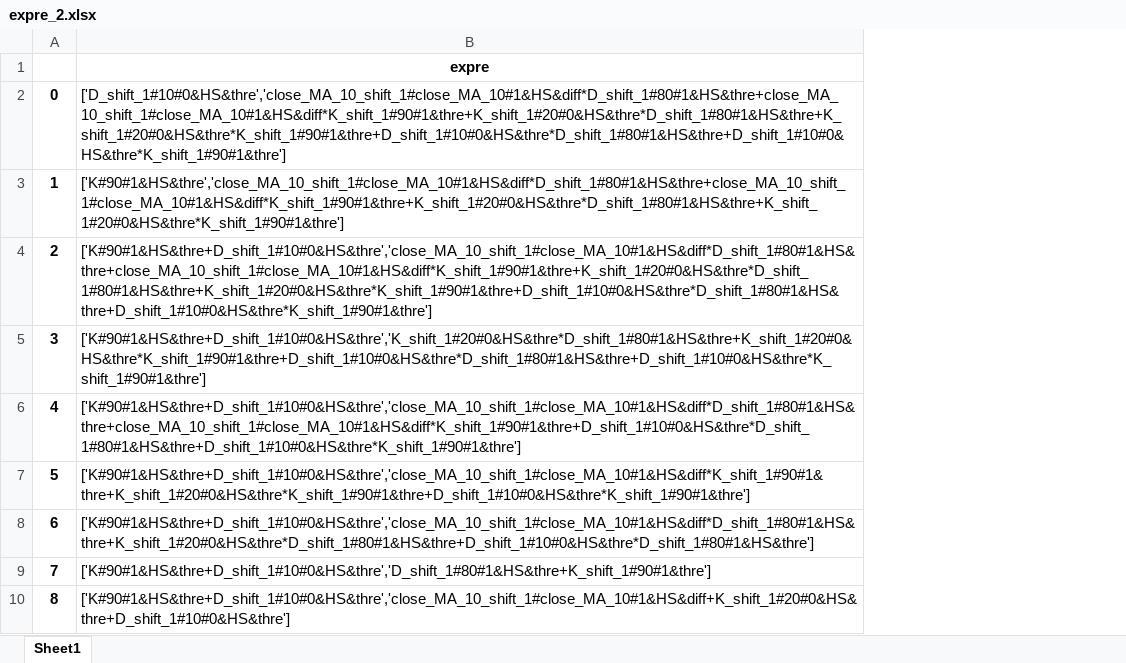
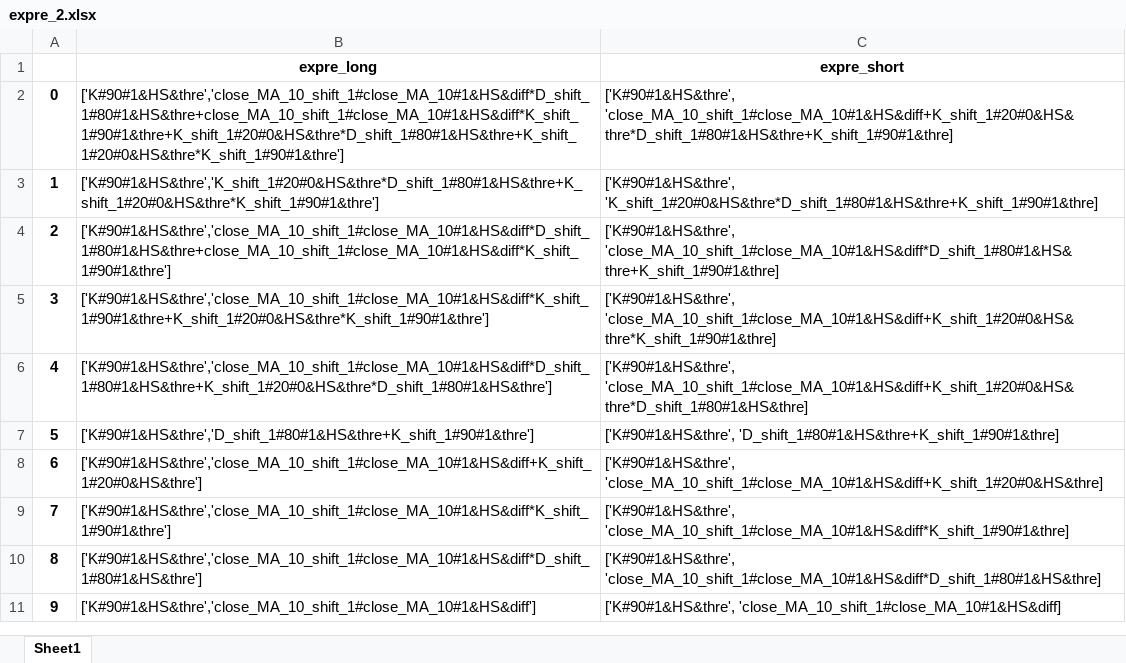
Before and after one commit to fagan2888/big, an Excel workbook: meta_stra_framwork/result/split/expre_2.xlsx, sheet Sheet1, drawn as a sheet; values as stored, in another font and other column widths than the file's, no borders; removed rows and columns are numbered as before the commit, all else as after; the diff names each change by its address in the sheet, - before the commit and + after, or states it on an @@ line.

```diff
--- a/meta_stra_framwork/result/split/expre_2.xlsx (sheet Sheet1)
+++ b/meta_stra_framwork/result/split/expre_2.xlsx (sheet Sheet1)
-column B (expre), rows 2-10: ['D_shift_1#10#0&HS&thre','close_MA_10_shift_1#close_MA_10#1&HS&diff*D_shift_1#80#1&HS&thre+close_MA_10_shift_1#close_MA_10#1&HS&diff*K_shift_1#90#1&thre+K_shift_1#20#0&HS&thre*D_shift_1#80#1&HS&thre+K_shift_1#20#0&HS&thre*K_shift_1#90#1&thre+D_shift_1#10#0&HS&thre*D_shift_1#80#1&HS&thre+D_shift_1#10#0&HS&thre*K_shift_1#90#1&thre'] | ['K#90#1&HS&thre','close_MA_10_shift_1#close_MA_10#1&HS&diff*D_shift_1#80#1&HS&thre+close_MA_10_shift_1#close_MA_10#1&HS&diff*K_shift_1#90#1&thre+K_shift_1#20#0&HS&thre*D_shift_1#80#1&HS&thre+K_shift_1#20#0&HS&thre*K_shift_1#90#1&thre'] | ['K#90#1&HS&thre+D_shift_1#10#0&HS&thre','close_MA_10_shift_1#close_MA_10#1&HS&diff*D_shift_1#80#1&HS&thre+close_MA_10_shift_1#close_MA_10#1&HS&diff*K_shift_1#90#1&thre+K_shift_1#20#0&HS&thre*D_shift_1#80#1&HS&thre+K_shift_1#20#0&HS&thre*K_shift_1#90#1&thre+D_shift_1#10#0&HS&thre*D_shift_1#80#1&HS&thre+D_shift_1#10#0&HS&thre*K_shift_1#90#1&thre'] | ['K#90#1&HS&thre+D_shift_1#10#0&HS&thre','K_shift_1#20#0&HS&thre*D_shift_1#80#1&HS&thre+K_shift_1#20#0&HS&thre*K_shift_1#90#1&thre+D_shift_1#10#0&HS&thre*D_shift_1#80#1&HS&thre+D_shift_1#10#0&HS&thre*K_shift_1#90#1&thre'] | ['K#90#1&HS&thre+D_shift_1#10#0&HS&thre','close_MA_10_shift_1#close_MA_10#1&HS&diff*D_shift_1#80#1&HS&thre+close_MA_10_shift_1#close_MA_10#1&HS&diff*K_shift_1#90#1&thre+D_shift_1#10#0&HS&thre*D_shift_1#80#1&HS&thre+D_shift_1#10#0&HS&thre*K_shift_1#90#1&thre'] | ['K#90#1&HS&thre+D_shift_1#10#0&HS&thre','close_MA_10_shift_1#close_MA_10#1&HS&diff*K_shift_1#90#1&thre+K_shift_1#20#0&HS&thre*K_shift_1#90#1&thre+D_shift_1#10#0&HS&thre*K_shift_1#90#1&thre'] | ['K#90#1&HS&thre+D_shift_1#10#0&HS&thre','close_MA_10_shift_1#close_MA_10#1&HS&diff*D_shift_1#80#1&HS&thre+K_shift_1#20#0&HS&thre*D_shift_1#80#1&HS&thre+D_shift_1#10#0&HS&thre*D_shift_1#80#1&HS&thre'] | ['K#90#1&HS&thre+D_shift_1#10#0&HS&thre','D_shift_1#80#1&HS&thre+K_shift_1#90#1&thre'] | ['K#90#1&HS&thre+D_shift_1#10#0&HS&thre','close_MA_10_shift_1#close_MA_10#1&HS&diff+K_shift_1#20#0&HS&thre+D_shift_1#10#0&HS&thre']
+column B (expre_long), rows 2-10: ['K#90#1&HS&thre','close_MA_10_shift_1#close_MA_10#1&HS&diff*D_shift_1#80#1&HS&thre+close_MA_10_shift_1#close_MA_10#1&HS&diff*K_shift_1#90#1&thre+K_shift_1#20#0&HS&thre*D_shift_1#80#1&HS&thre+K_shift_1#20#0&HS&thre*K_shift_1#90#1&thre'] | ['K#90#1&HS&thre','K_shift_1#20#0&HS&thre*D_shift_1#80#1&HS&thre+K_shift_1#20#0&HS&thre*K_shift_1#90#1&thre'] | ['K#90#1&HS&thre','close_MA_10_shift_1#close_MA_10#1&HS&diff*D_shift_1#80#1&HS&thre+close_MA_10_shift_1#close_MA_10#1&HS&diff*K_shift_1#90#1&thre'] | ['K#90#1&HS&thre','close_MA_10_shift_1#close_MA_10#1&HS&diff*K_shift_1#90#1&thre+K_shift_1#20#0&HS&thre*K_shift_1#90#1&thre'] | ['K#90#1&HS&thre','close_MA_10_shift_1#close_MA_10#1&HS&diff*D_shift_1#80#1&HS&thre+K_shift_1#20#0&HS&thre*D_shift_1#80#1&HS&thre'] | ['K#90#1&HS&thre','D_shift_1#80#1&HS&thre+K_shift_1#90#1&thre'] | ['K#90#1&HS&thre','close_MA_10_shift_1#close_MA_10#1&HS&diff+K_shift_1#20#0&HS&thre'] | ['K#90#1&HS&thre','close_MA_10_shift_1#close_MA_10#1&HS&diff*K_shift_1#90#1&thre'] | ['K#90#1&HS&thre','close_MA_10_shift_1#close_MA_10#1&HS&diff*D_shift_1#80#1&HS&thre']
+column C (expre_short), rows 2-10: ['K#90#1&HS&thre', 'close_MA_10_shift_1#close_MA_10#1&HS&diff+K_shift_1#20#0&HS&thre*D_shift_1#80#1&HS&thre+K_shift_1#90#1&thre] | ['K#90#1&HS&thre', 'K_shift_1#20#0&HS&thre*D_shift_1#80#1&HS&thre+K_shift_1#90#1&thre] | ['K#90#1&HS&thre', 'close_MA_10_shift_1#close_MA_10#1&HS&diff*D_shift_1#80#1&HS&thre+K_shift_1#90#1&thre] | ['K#90#1&HS&thre', 'close_MA_10_shift_1#close_MA_10#1&HS&diff+K_shift_1#20#0&HS&thre*K_shift_1#90#1&thre] | ['K#90#1&HS&thre', 'close_MA_10_shift_1#close_MA_10#1&HS&diff+K_shift_1#20#0&HS&thre*D_shift_1#80#1&HS&thre] | ['K#90#1&HS&thre', 'D_shift_1#80#1&HS&thre+K_shift_1#90#1&thre] | ['K#90#1&HS&thre', 'close_MA_10_shift_1#close_MA_10#1&HS&diff+K_shift_1#20#0&HS&thre] | ['K#90#1&HS&thre', 'close_MA_10_shift_1#close_MA_10#1&HS&diff*K_shift_1#90#1&thre] | ['K#90#1&HS&thre', 'close_MA_10_shift_1#close_MA_10#1&HS&diff*D_shift_1#80#1&HS&thre]
+row 11: 9 | ['K#90#1&HS&thre','close_MA_10_shift_1#close_MA_10#1&HS&diff'] | ['K#90#1&HS&thre', 'close_MA_10_shift_1#close_MA_10#1&HS&diff]
```
Also changed, not shown: meta_stra_framwork/result/quick/trade.xlsx, meta_stra_framwork/result/single/unit.xlsx, 13 other files.
